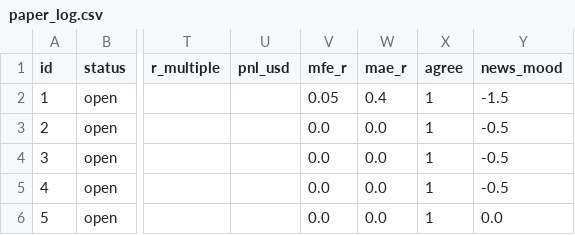
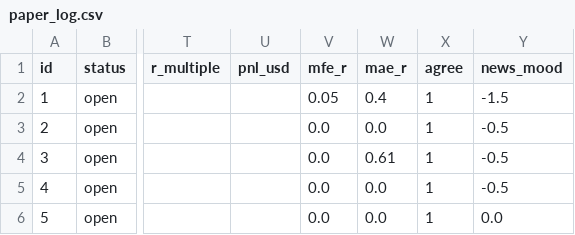
Before and after one commit to zeesshhhh/Ja, a CSV file: docs/paper_log.csv, drawn as a sheet; only a part is shown, gaps mark what is left out; the diff names each change by its address in the sheet, - before the commit and + after, or states it on an @@ line.

```diff
--- a/docs/paper_log.csv
+++ b/docs/paper_log.csv
-W4 (mae_r): 0.0
+W4 (mae_r): 0.61
```
Also changed, not shown: 1 other file.
